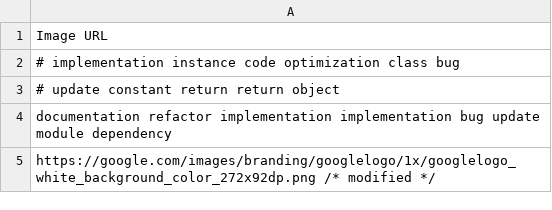
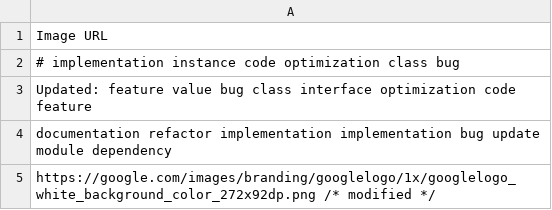
Before and after one commit to ayushrawat220804/Projects, a CSV file: scraped_images.csv, drawn as a sheet.

Commit message:
Modify: Update (add 1, remove 1) scraped_images.csv file

```diff
--- a/scraped_images.csv
+++ b/scraped_images.csv
@@ -2,3 +2,3 @@ Image URL
 # implementation instance code optimization class bug
-# update constant return return object
+Updated: feature value bug class interface optimization code feature
 documentation refactor implementation implementation bug update module dependency
```
